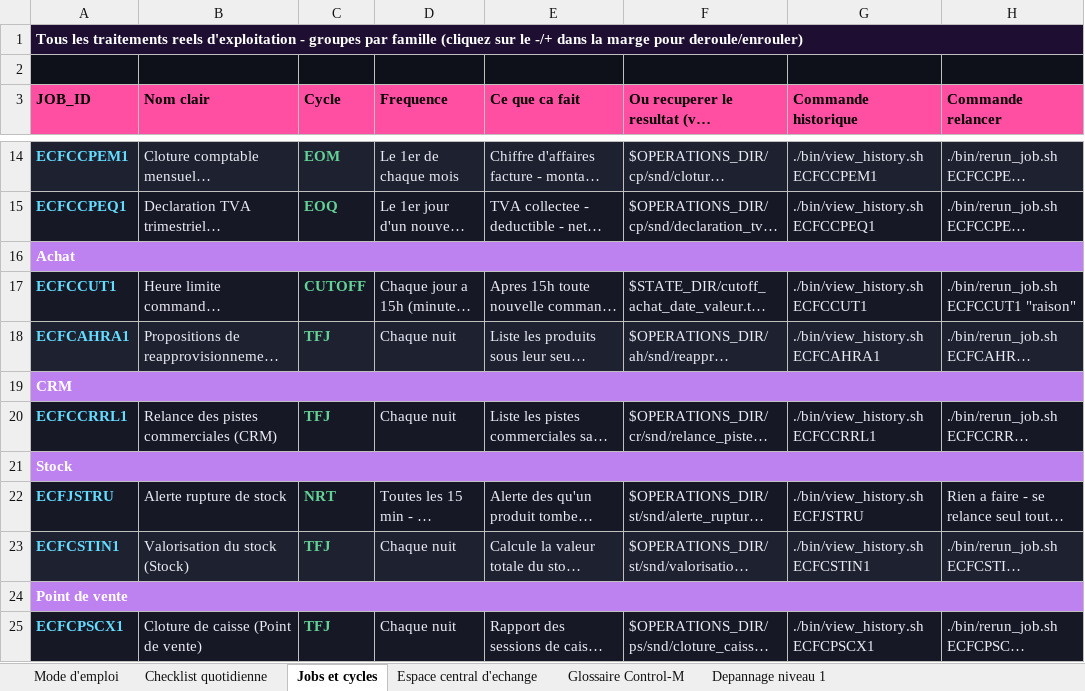
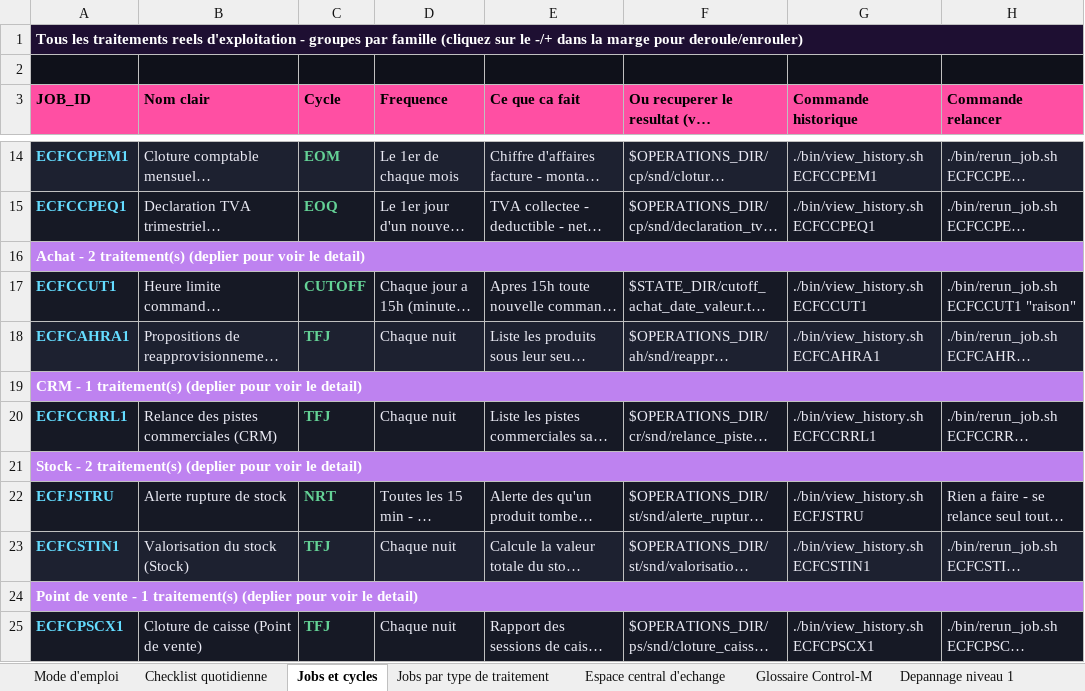
Before and after one commit to ykeupssi123-ship-it/ECF, an Excel workbook: docs/DOSSIER_EXPLOITATION_QUOTIDIEN.xlsx, sheet Jobs et cycles, drawn as a sheet; only a part is shown, gaps mark what is left out; long unchanged cells end in …; values as stored, in another font and other column widths than the file's, no borders; the diff covers the shown part only; the diff names each change by its address in the sheet, - before the commit and + after, or states it on an @@ line.

```diff
--- a/docs/DOSSIER_EXPLOITATION_QUOTIDIEN.xlsx (sheet Jobs et cycles)
+++ b/docs/DOSSIER_EXPLOITATION_QUOTIDIEN.xlsx (sheet Jobs et cycles)
+sheet tab: Jobs par type de traitement
-A16 (JOB_ID): Achat
+A16 (JOB_ID): Achat - 2 traitement(s) (deplier pour voir le detail)
-A19 (JOB_ID): CRM
+A19 (JOB_ID): CRM - 1 traitement(s) (deplier pour voir le detail)
-A21 (JOB_ID): Stock
+A21 (JOB_ID): Stock - 2 traitement(s) (deplier pour voir le detail)
-A24 (JOB_ID): Point de vente
+A24 (JOB_ID): Point de vente - 1 traitement(s) (deplier pour voir le detail)
```
Also changed, not shown: 6 edited cells elsewhere in this sheet, sheet Mode d'emploi.
